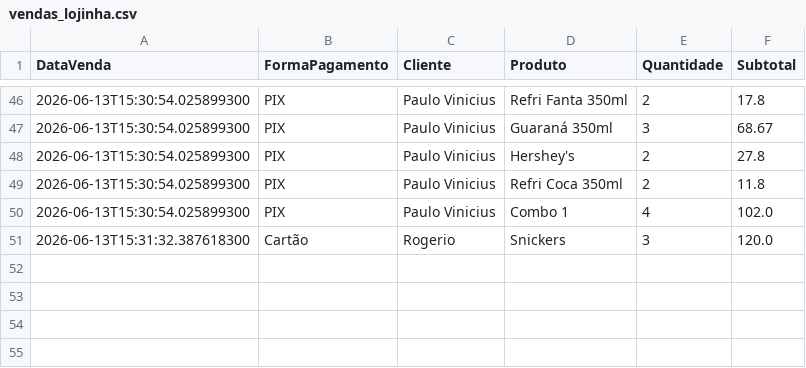
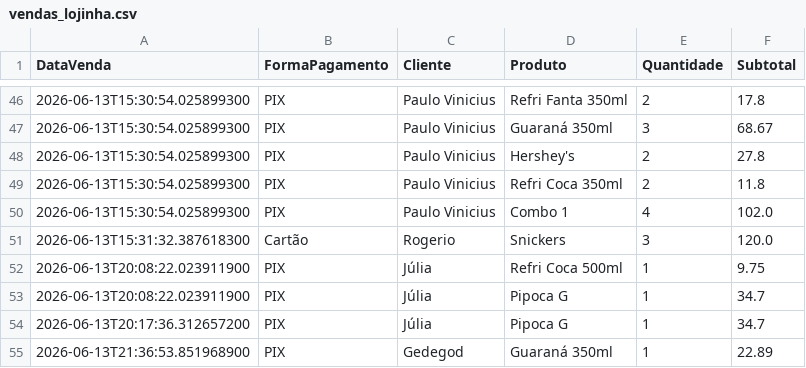
Before and after one commit to PauloVini2004/CineManage, a CSV file: cinemanagerfx/src/main/java/br/ufrpe/cine_rural/dados/arquivoscsv/vendas_lojinha.csv, drawn as a sheet; only a part is shown, gaps mark what is left out; the diff names each change by its address in the sheet, - before the commit and + after, or states it on an @@ line.

```diff
--- a/cinemanagerfx/src/main/java/br/ufrpe/cine_rural/dados/arquivoscsv/vendas_lojinha.csv
+++ b/cinemanagerfx/src/main/java/br/ufrpe/cine_rural/dados/arquivoscsv/vendas_lojinha.csv
+row 52: 2026-06-13T20:08:22.023911900 | PIX | Júlia | Refri Coca 500ml | 1 | 9.75
+row 53: 2026-06-13T20:08:22.023911900 | PIX | Júlia | Pipoca G | 1 | 34.7
+row 54: 2026-06-13T20:17:36.312657200 | PIX | Júlia | Pipoca G | 1 | 34.7
+row 55: 2026-06-13T21:36:53.851968900 | PIX | Gedegod | Guaraná 350ml | 1 | 22.89
```
Also changed, not shown: cinemanagerfx/src/main/java/br/ufrpe/cine_rural/dados/arquivoscsv/produtos.csv, cinemanagerfx/src/main/java/br/ufrpe/cine_rural/dados/arquivoscsv/vendas_ingresso.csv.
